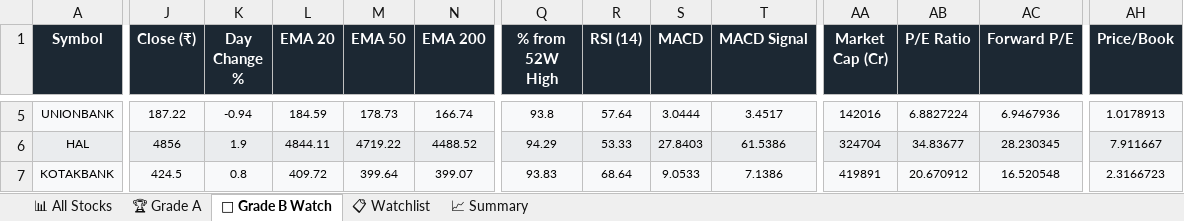
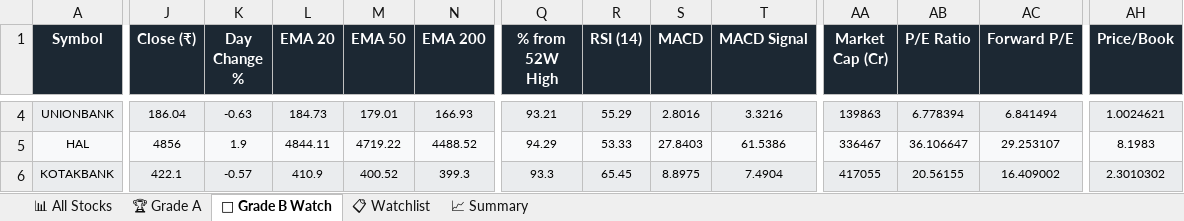
Before and after one commit to sashokkumars-sys/swing-screener, an Excel workbook: output/swing_screener_report.xlsx, sheet 👀 Grade B Watch, drawn as a sheet; only a part is shown, gaps mark what is left out; values as stored, in another font and other column widths than the file's, no borders; addresses are those after the commit; the diff covers the shown part only; the diff names each change by its address in the sheet, - before the commit and + after, or states it on an @@ line.

```diff
--- a/output/swing_screener_report.xlsx (sheet 👀 Grade B Watch)
+++ b/output/swing_screener_report.xlsx (sheet 👀 Grade B Watch)
-J4 (Close (₹)): 187.22
+J4 (Close (₹)): 186.04
-K4 (Day Change %): -0.94
+K4 (Day Change %): -0.63
-L4 (EMA 20): 184.59
+L4 (EMA 20): 184.73
-M4 (EMA 50): 178.73
+M4 (EMA 50): 179.01
-N4 (EMA 200): 166.74
+N4 (EMA 200): 166.93
-Q4 (% from 52W High): 93.8
+Q4 (% from 52W High): 93.21
-R4 (RSI (14)): 57.64
+R4 (RSI (14)): 55.29
-S4 (MACD): 3.0444
+S4 (MACD): 2.8016
-T4 (MACD Signal): 3.4517
+T4 (MACD Signal): 3.3216
-AA4 (Market Cap (Cr)): 142016
+AA4 (Market Cap (Cr)): 139863
-AB4 (P/E Ratio): 6.8827224
+AB4 (P/E Ratio): 6.778394
-AC4 (Forward P/E): 6.9467936
+AC4 (Forward P/E): 6.841494
-AH4 (Price/Book): 1.0178913
+AH4 (Price/Book): 1.0024621
-AA5 (Market Cap (Cr)): 324704
+AA5 (Market Cap (Cr)): 336467
-AB5 (P/E Ratio): 34.83677
+AB5 (P/E Ratio): 36.106647
-AC5 (Forward P/E): 28.230345
+AC5 (Forward P/E): 29.253107
-AH5 (Price/Book): 7.911667
+AH5 (Price/Book): 8.1983
-J6 (Close (₹)): 424.5
+J6 (Close (₹)): 422.1
-K6 (Day Change %): 0.8
+K6 (Day Change %): -0.57
-L6 (EMA 20): 409.72
+L6 (EMA 20): 410.9
-M6 (EMA 50): 399.64
+M6 (EMA 50): 400.52
-N6 (EMA 200): 399.07
+N6 (EMA 200): 399.3
-Q6 (% from 52W High): 93.83
+Q6 (% from 52W High): 93.3
-R6 (RSI (14)): 68.64
+R6 (RSI (14)): 65.45
-S6 (MACD): 9.0533
+S6 (MACD): 8.8975
-T6 (MACD Signal): 7.1386
+T6 (MACD Signal): 7.4904
-AA6 (Market Cap (Cr)): 419891
+AA6 (Market Cap (Cr)): 417055
-AB6 (P/E Ratio): 20.670912
+AB6 (P/E Ratio): 20.56155
-AC6 (Forward P/E): 16.520548
+AC6 (Forward P/E): 16.409002
-AH6 (Price/Book): 2.3166723
+AH6 (Price/Book): 2.3010302
```
Also changed, not shown: 1 added row, 1 removed row and 39 edited cells elsewhere in this sheet, sheet 📊 All Stocks, sheet 📋 Watchlist, sheet 📈 Summary, 2 other files.
